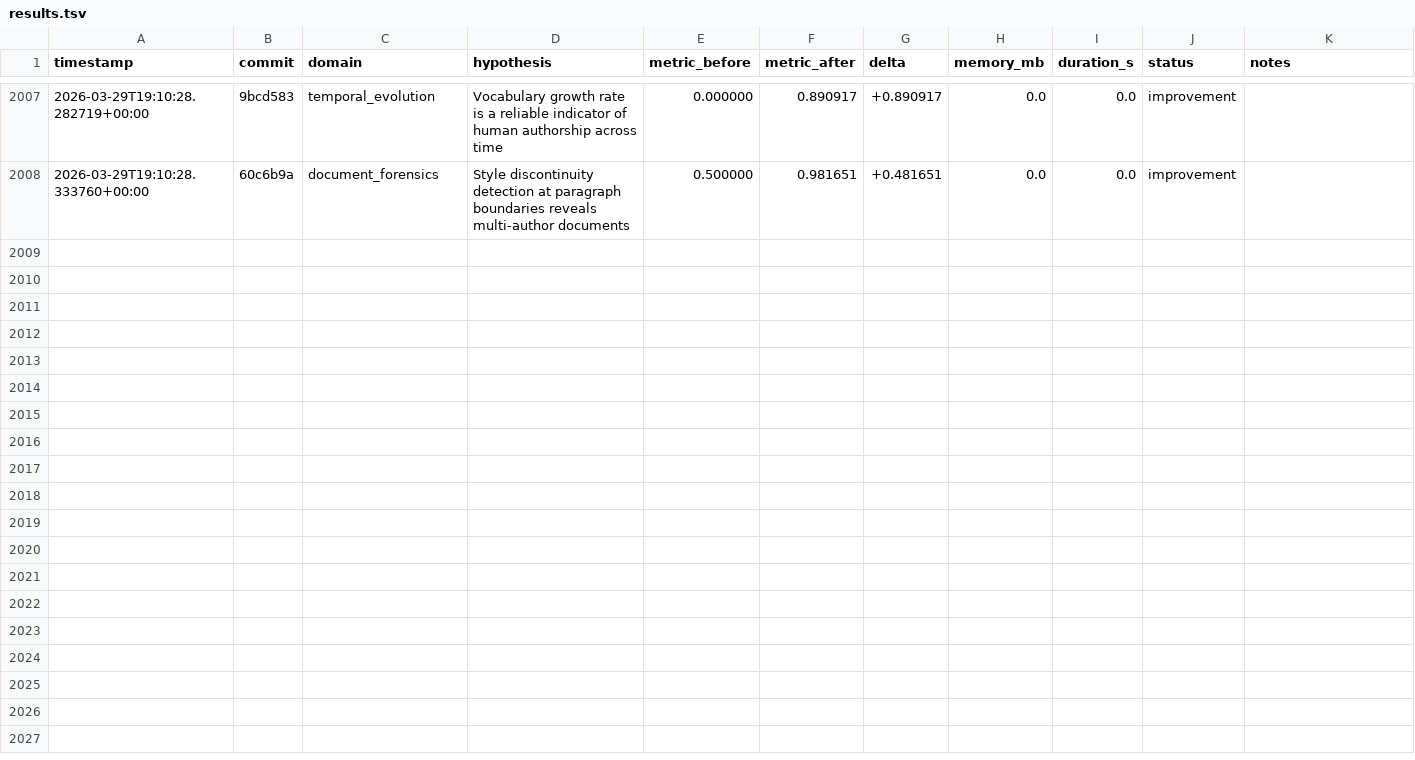
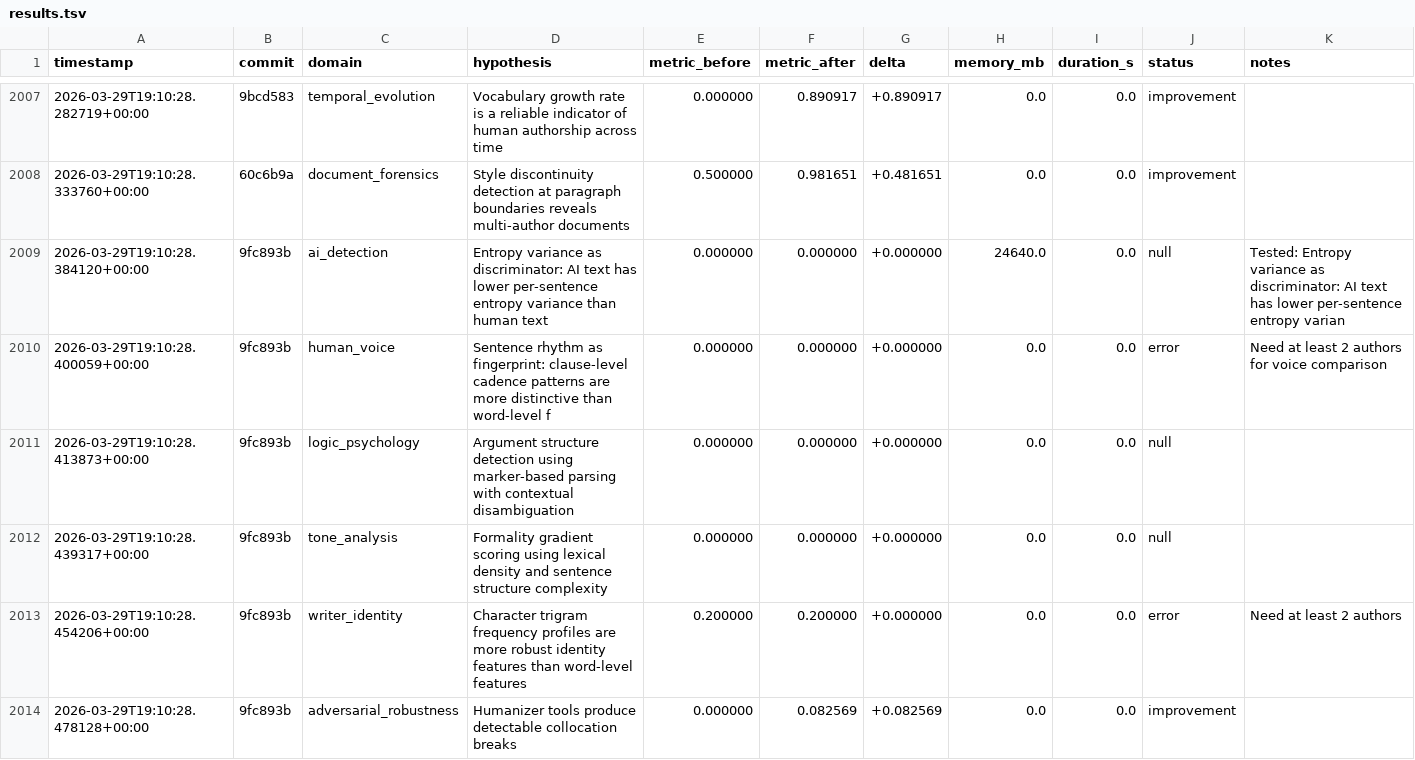
Before and after one commit to adedayoagarau/provenance, a TSV file: autoresearch/results/results.tsv, drawn as a sheet; only a part is shown, gaps mark what is left out; the diff names each change by its address in the sheet, - before the commit and + after, or states it on an @@ line.

Commit message:
autoresearch(adversarial_robustness): improvement [adv-001] delta=+0.0826

```diff
--- a/autoresearch/results/results.tsv
+++ b/autoresearch/results/results.tsv
+row 2009: 2026-03-29T19:10:28.384120+00:00 | 9fc893b | ai_detection | Entropy variance as discriminator: AI text has lower per-sentence entropy variance than human text | 0.000000 | 0.000000 | +0.000000 | 24640.0 | 0.0 | null | Tested: Entropy variance as discriminator: AI text has lower per-sentence entropy varian
+row 2010: 2026-03-29T19:10:28.400059+00:00 | 9fc893b | human_voice | Sentence rhythm as fingerprint: clause-level cadence patterns are more distinctive than word-level f | 0.000000 | 0.000000 | +0.000000 | 0.0 | 0.0 | error | Need at least 2 authors for voice comparison
+row 2011: 2026-03-29T19:10:28.413873+00:00 | 9fc893b | logic_psychology | Argument structure detection using marker-based parsing with contextual disambiguation | 0.000000 | 0.000000 | +0.000000 | 0.0 | 0.0 | null
+row 2012: 2026-03-29T19:10:28.439317+00:00 | 9fc893b | tone_analysis | Formality gradient scoring using lexical density and sentence structure complexity | 0.000000 | 0.000000 | +0.000000 | 0.0 | 0.0 | null
+row 2013: 2026-03-29T19:10:28.454206+00:00 | 9fc893b | writer_identity | Character trigram frequency profiles are more robust identity features than word-level features | 0.200000 | 0.200000 | +0.000000 | 0.0 | 0.0 | error | Need at least 2 authors
+row 2014: 2026-03-29T19:10:28.478128+00:00 | 9fc893b | adversarial_robustness | Humanizer tools produce detectable collocation breaks | 0.000000 | 0.082569 | +0.082569 | 0.0 | 0.0 | improvement
```
